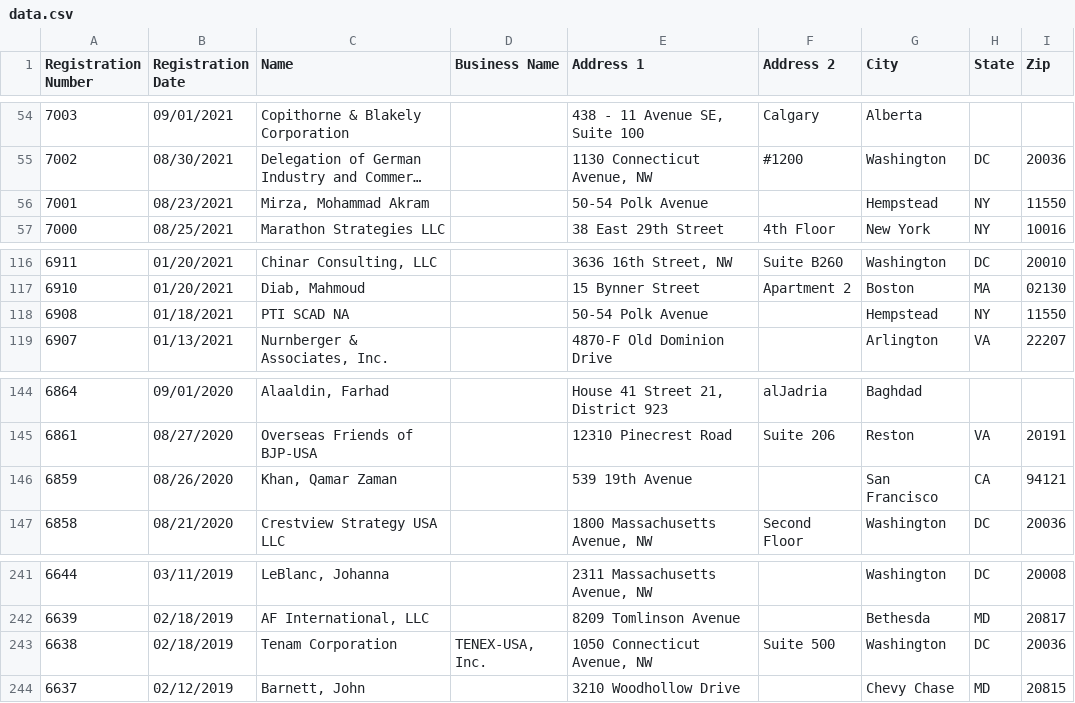
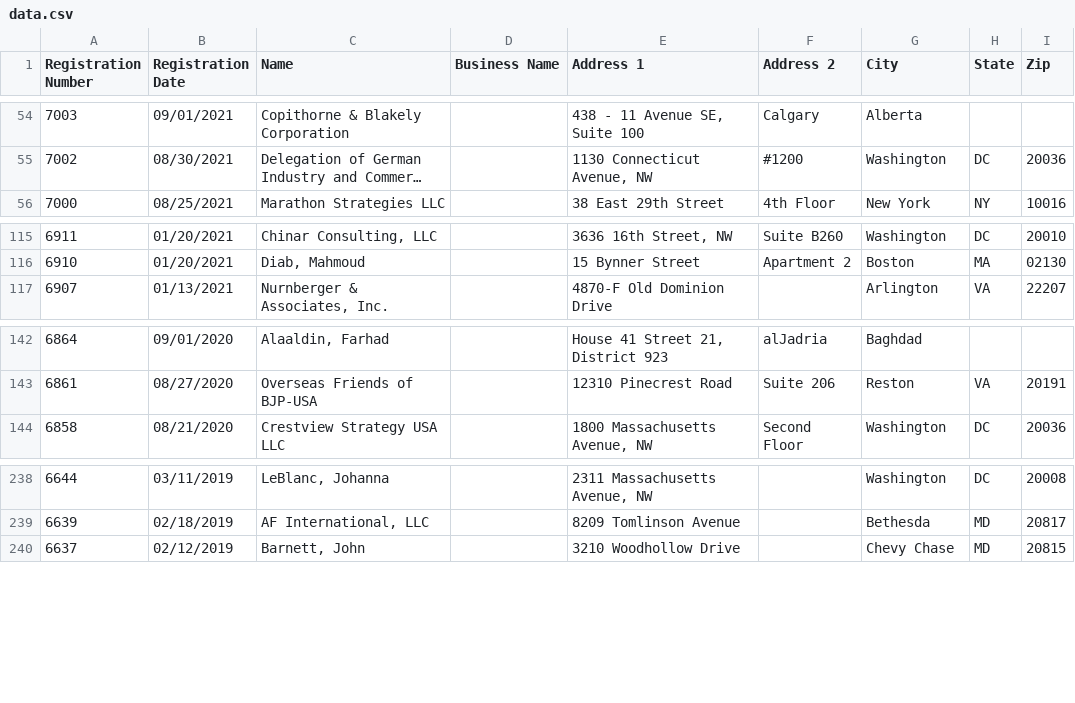
Before and after one commit to markschaver/FARA-Active, a CSV file: data.csv, drawn as a sheet; only a part is shown, gaps mark what is left out; long unchanged cells end in …; the diff names each change by its address in the sheet, - before the commit and + after, or states it on an @@ line.

Commit message:
Flat: latest data (2022-02-06T08:31:03.714Z) {   "date": "2022-02-06T08:31:03.714Z",   "files": [     {       "name": "data.csv",       "deltaBytes": 99,       "source": "https://efile.fara.gov/api/v1/Registrants/csv/Active"     }   ] }

```diff
--- a/data.csv
+++ b/data.csv
-row 56: 7001 | 08/23/2021 | Mirza, Mohammad Akram |  | 50-54 Polk Avenue |  | Hempstead | NY | 11550
-row 118: 6908 | 01/18/2021 | PTI SCAD NA |  | 50-54 Polk Avenue |  | Hempstead | NY | 11550
-row 146: 6859 | 08/26/2020 | Khan, Qamar Zaman |  | 539 19th Avenue |  | San Francisco | CA | 94121
-row 243: 6638 | 02/18/2019 | Tenam Corporation | TENEX-USA, Inc. | 1050 Connecticut Avenue, NW | Suite 500 | Washington | DC | 20036
```
